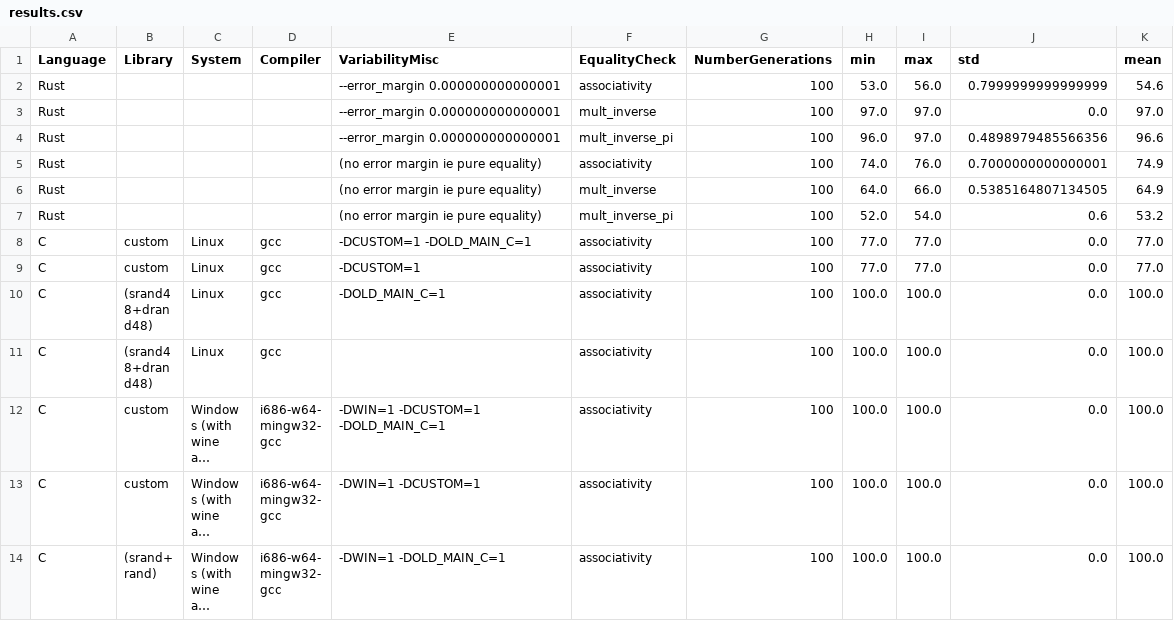
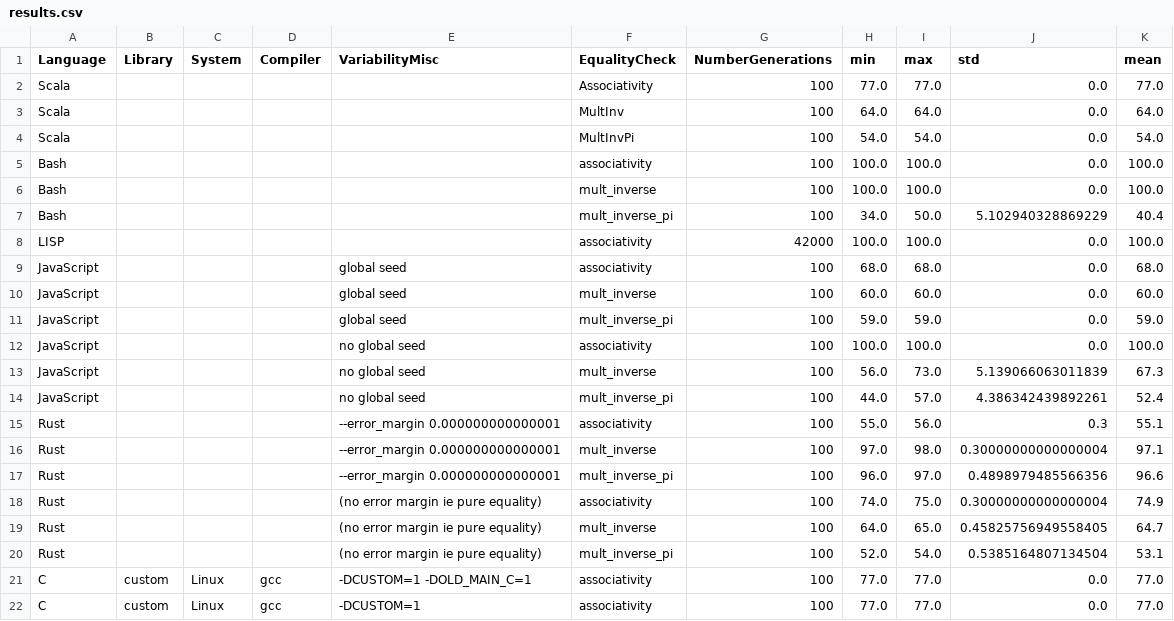
Before and after one commit to FAMILIAR-project/reproducibility-associativity, a CSV file: results.csv, drawn as a sheet; only a part is shown; the shorter side is filled out with more unchanged rows; long unchanged cells end in …; the diff covers the shown part only.

```diff
--- a/results.csv
+++ b/results.csv
@@ -1,8 +1,21 @@
 Language,Library,System,Compiler,VariabilityMisc,EqualityCheck,NumberGenerations,min,max,std,mean
-Rust,,,,--error_margin 0.000000000000001,associativity,100,53.0,56.0,0.7999999999999999,54.6
-Rust,,,,--error_margin 0.000000000000001,mult_inverse,100,97.0,97.0,0.0,97.0
+Scala,,,,,Associativity,100,77.0,77.0,0.0,77.0
+Scala,,,,,MultInv,100,64.0,64.0,0.0,64.0
+Scala,,,,,MultInvPi,100,54.0,54.0,0.0,54.0
+Bash,,,,,associativity,100,100.0,100.0,0.0,100.0
+Bash,,,,,mult_inverse,100,100.0,100.0,0.0,100.0
+Bash,,,,,mult_inverse_pi,100,34.0,50.0,5.102940328869229,40.4
+LISP,,,,,associativity,42000,100.0,100.0,0.0,100.0
+JavaScript,,,, global seed,associativity,100,68.0,68.0,0.0,68.0
+JavaScript,,,, global seed,mult_inverse,100,60.0,60.0,0.0,60.0
+JavaScript,,,, global seed,mult_inverse_pi,100,59.0,59.0,0.0,59.0
+JavaScript,,,,no global seed,associativity,100,100.0,100.0,0.0,100.0
+JavaScript,,,,no global seed,mult_inverse,100,56.0,73.0,5.139066063011839,67.3
+JavaScript,,,,no global seed,mult_inverse_pi,100,44.0,57.0,4.386342439892261,52.4
+Rust,,,,--error_margin 0.000000000000001,associativity,100,55.0,56.0,0.3,55.1
+Rust,,,,--error_margin 0.000000000000001,mult_inverse,100,97.0,98.0,0.30000000000000004,97.1
 Rust,,,,--error_margin 0.000000000000001,mult_inverse_pi,100,96.0,97.0,0.4898979485566356,96.6
-Rust,,,,(no error margin ie pure equality),associativity,100,74.0,76.0,0.7000000000000001,74.9
-Rust,,,,(no error margin ie pure equality),mult_inverse,100,64.0,66.0,0.5385164807134505,64.9
-Rust,,,,(no error margin ie pure equality),mult_inverse_pi,100,52.0,54.0,0.6,53.2
+Rust,,,,(no error margin ie pure equality),associativity,100,74.0,75.0,0.30000000000000004,74.9
+Rust,,,,(no error margin ie pure equality),mult_inverse,100,64.0,65.0,0.45825756949558405,64.7
+Rust,,,,(no error margin ie pure equality),mult_inverse_pi,100,52.0,54.0,0.5385164807134504,53.1
 C,custom,Linux,gcc,-DCUSTOM=1 -DOLD_MAIN_C=1,associativity,100,77.0,77.0,0.0,77.0
```
Also changed, not shown: 19 edited cells elsewhere in this file, 1 other file.
